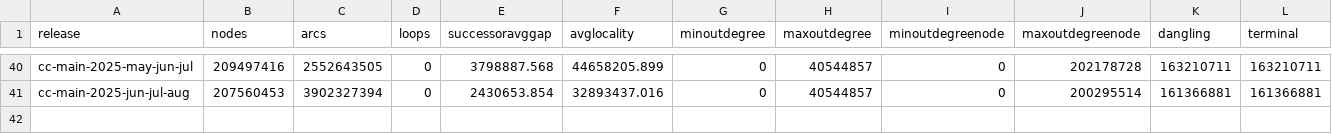
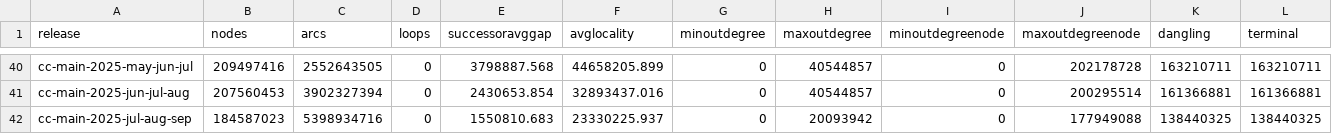
Before and after one commit to commoncrawl/cc-webgraph-statistics, a TSV file: docs/domain.tsv, drawn as a sheet; only a part is shown, gaps mark what is left out; rows hold the shown columns only; the diff names each change by its address in the sheet, - before the commit and + after, or states it on an @@ line.

```diff
--- a/docs/domain.tsv
+++ b/docs/domain.tsv
+row 42: cc-main-2025-jul-aug-sep | 184587023 | 5398934716 | 0 | 1550810.683 | 23330225.937 | 0 | 20093942 | 0 | 177949088 | 138440325 | 138440325
```
Also changed, not shown: docs/host.tsv, 16 other files.
